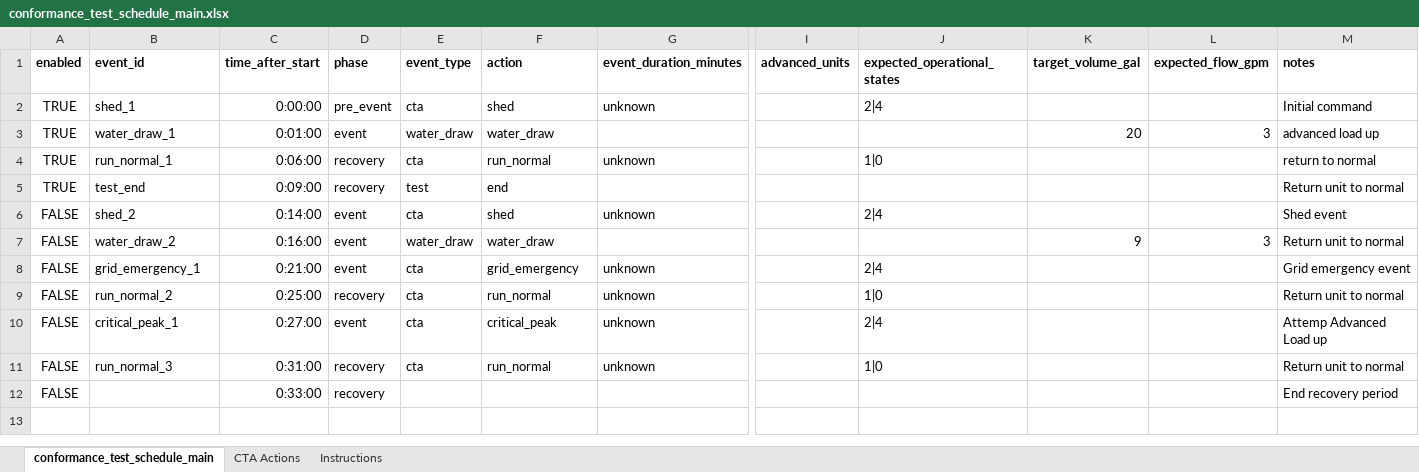
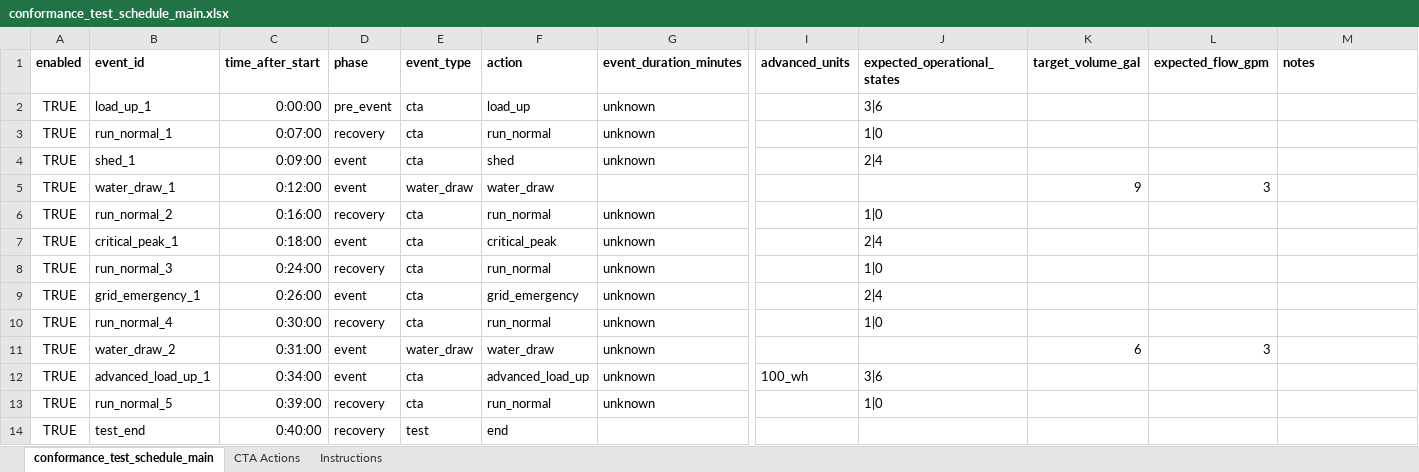
Before and after one commit to PortlandStatePowerLab/conformance_testing_team, an Excel workbook: software/conformance_test_schedule_main.xlsx, sheet conformance_test_schedule_main, drawn as a sheet; only a part is shown, gaps mark what is left out; values as stored, in another font and other column widths than the file's, no borders; removed rows and columns are numbered as before the commit, all else as after; rows hold the shown columns only; the diff names each change by its address in the sheet, - before the commit and + after, or states it on an @@ line.

Commit message:
test new schedule on WH3

```diff
--- a/software/conformance_test_schedule_main.xlsx (sheet conformance_test_schedule_main)
+++ b/software/conformance_test_schedule_main.xlsx (sheet conformance_test_schedule_main)
+row 2: TRUE | load_up_1 | 0:00:00 | pre_event | cta | load_up | unknown |  | 3|6
+row 3: TRUE | run_normal_1 | 0:07:00 | recovery | cta | run_normal | unknown |  | 1|0
-C4 (time_after_start): 0:00:00
+C4 (time_after_start): 0:09:00
-D4 (phase): pre_event
+D4 (phase): event
-M4 (notes): Initial command
+M4 (notes): (empty)
-C5 (time_after_start): 0:01:00
+C5 (time_after_start): 0:12:00
-K5 (target_volume_gal): 20
+K5 (target_volume_gal): 9
-M5 (notes): advanced load up
+M5 (notes): (empty)
-row 4: TRUE | run_normal_1 | 0:06:00 | recovery | cta | run_normal | unknown |  | 1|0 |  |  | return to normal
-row 5: TRUE | test_end | 0:09:00 | recovery | test | end |  |  |  |  |  | Return unit to normal
-row 6: FALSE | shed_2 | 0:14:00 | event | cta | shed | unknown |  | 2|4 |  |  | Shed event
-row 7: FALSE | water_draw_2 | 0:16:00 | event | water_draw | water_draw |  |  |  | 9 | 3 | Return unit to normal
-row 8: FALSE | grid_emergency_1 | 0:21:00 | event | cta | grid_emergency | unknown |  | 2|4 |  |  | Grid emergency event
-A6:A8 (enabled): FALSE
+A6:A8 (enabled): TRUE
-C6 (time_after_start): 0:25:00
+C6 (time_after_start): 0:16:00
-M6 (notes): Return unit to normal
+M6 (notes): (empty)
-C7 (time_after_start): 0:27:00
+C7 (time_after_start): 0:18:00
-M7 (notes): Attemp Advanced Load up
+M7 (notes): (empty)
-C8 (time_after_start): 0:31:00
+C8 (time_after_start): 0:24:00
-M8 (notes): Return unit to normal
+M8 (notes): (empty)
-row 12: FALSE |  | 0:33:00 | recovery |  |  |  |  |  |  |  | End recovery period
+row 9: TRUE | grid_emergency_1 | 0:26:00 | event | cta | grid_emergency | unknown |  | 2|4
+row 10: TRUE | run_normal_4 | 0:30:00 | recovery | cta | run_normal | unknown |  | 1|0
+row 11: TRUE | water_draw_2 | 0:31:00 | event | water_draw | water_draw | unknown |  |  | 6 | 3
+row 12: TRUE | advanced_load_up_1 | 0:34:00 | event | cta | advanced_load_up | unknown | 100_wh | 3|6
+row 13: TRUE | run_normal_5 | 0:39:00 | recovery | cta | run_normal | unknown |  | 1|0
+row 14: TRUE | test_end | 0:40:00 | recovery | test | end
```
Also changed, not shown: formulas that keep their value.
